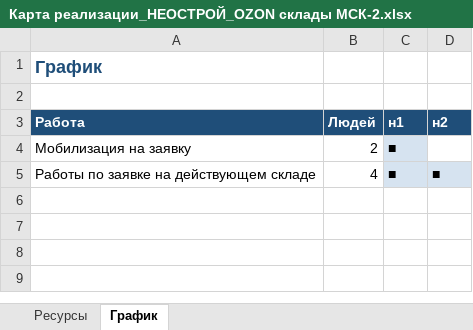
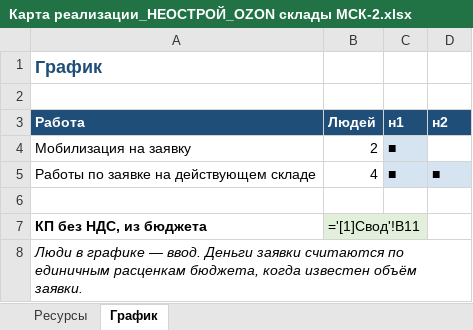
Before and after one commit to ackamenev-lgtm/smeta-web, an Excel workbook: outbox/382-433 OZON ТО склады СМР ЭОМ ВК/Карта реализации_НЕОСТРОЙ_OZON склады МСК-2.xlsx, sheet График, drawn as a sheet; values as stored, in another font and other column widths than the file's, no borders; formulas without a stored value are shown as written; the diff names each change by its address in the sheet, - before the commit and + after, or states it on an @@ line.

```diff
--- a/outbox/382-433 OZON ТО склады СМР ЭОМ ВК/Карта реализации_НЕОСТРОЙ_OZON склады МСК-2.xlsx (sheet График)
+++ b/outbox/382-433 OZON ТО склады СМР ЭОМ ВК/Карта реализации_НЕОСТРОЙ_OZON склады МСК-2.xlsx (sheet График)
+row 6: (empty)
+row 7: КП без НДС, из бюджета | ='[1]Свод'!B11
+row 8: Люди в графике — ввод. Деньги заявки считаются по единичным расценкам бюджета, когда известен объём заявки.
```
Also changed, not shown: sheet Ресурсы, outbox/382-433 OZON ТО склады СМР ЭОМ ВК/Бюджет себестоимости_НЕОСТРОЙ_OZON склады МСК-2.xlsx, outbox/382-433 OZON ТО склады СМР ЭОМ ВК/КП_НЕОСТРОЙ_OZON склады МСК-2.xlsx, 36 other files.
